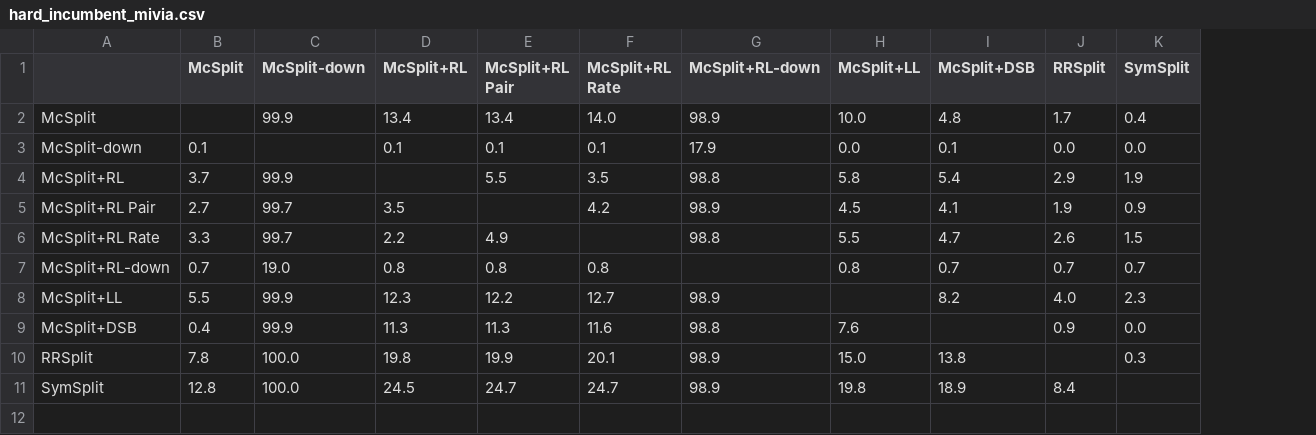
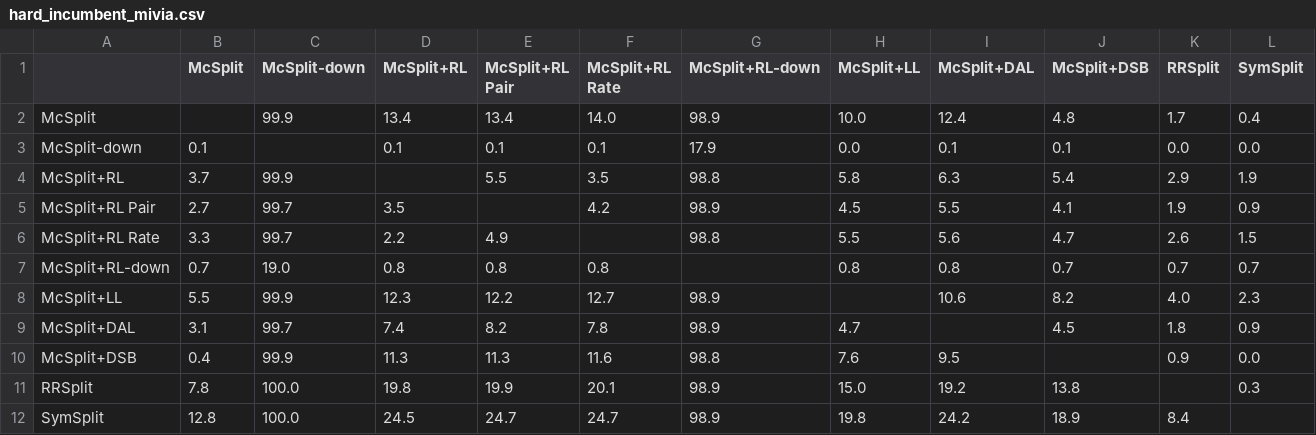
Before and after one commit to tararelan/mcsplit-unified-framework, a CSV file: analysis/outputs/performance/hard_incumbent_mivia.csv, drawn as a sheet; the diff names each change by its address in the sheet, - before the commit and + after, or states it on an @@ line.

```diff
--- a/analysis/outputs/performance/hard_incumbent_mivia.csv
+++ b/analysis/outputs/performance/hard_incumbent_mivia.csv
+column I (McSplit+DAL), rows 2-8: 12.4 | 0.1 | 6.3 | 5.5 | 5.6 | 0.8 | 10.6; rows 10-12: 9.5 | 19.2 | 24.2
+row 9: McSplit+DAL | 3.1 | 99.7 | 7.4 | 8.2 | 7.8 | 98.9 | 4.7 |  | 4.5 | 1.8 | 0.9
```
Also changed, not shown: analysis/outputs/ablation/ablation_solved.csv, analysis/outputs/performance/hard_incumbent_bi.csv, 56 other files.
